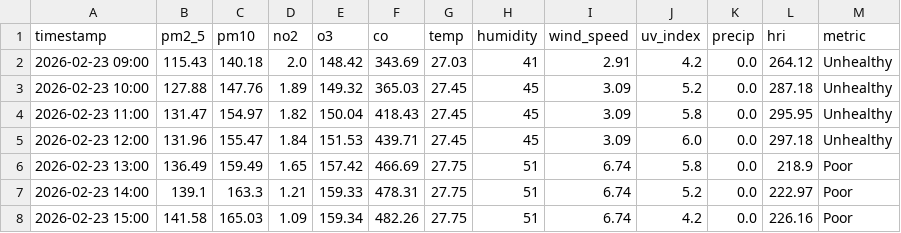
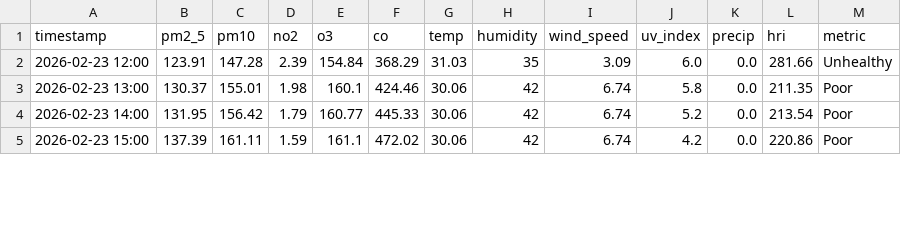
Before and after one commit to Sims9218/Automated-Health-Insight-Engine, a CSV file: data/forecast_timeline.csv, drawn as a sheet; only a part is shown; the diff covers the shown part only.

```diff
--- a/data/forecast_timeline.csv
+++ b/data/forecast_timeline.csv
@@ -1,8 +1,5 @@
 timestamp,pm2_5,pm10,no2,o3,co,temp,humidity,wind_speed,uv_index,precip,hri,metric
-2026-02-23 09:00,115.43,140.18,2.0,148.42,343.69,27.03,41,2.91,4.2,0.0,264.12,Unhealthy
-2026-02-23 10:00,127.88,147.76,1.89,149.32,365.03,27.45,45,3.09,5.2,0.0,287.18,Unhealthy
-2026-02-23 11:00,131.47,154.97,1.82,150.04,418.43,27.45,45,3.09,5.8,0.0,295.95,Unhealthy
-2026-02-23 12:00,131.96,155.47,1.84,151.53,439.71,27.45,45,3.09,6.0,0.0,297.18,Unhealthy
-2026-02-23 13:00,136.49,159.49,1.65,157.42,466.69,27.75,51,6.74,5.8,0.0,218.9,Poor
-2026-02-23 14:00,139.1,163.3,1.21,159.33,478.31,27.75,51,6.74,5.2,0.0,222.97,Poor
-2026-02-23 15:00,141.58,165.03,1.09,159.34,482.26,27.75,51,6.74,4.2,0.0,226.16,Poor
+2026-02-23 12:00,123.91,147.28,2.39,154.84,368.29,31.03,35,3.09,6.0,0.0,281.66,Unhealthy
+2026-02-23 13:00,130.37,155.01,1.98,160.1,424.46,30.06,42,6.74,5.8,0.0,211.35,Poor
+2026-02-23 14:00,131.95,156.42,1.79,160.77,445.33,30.06,42,6.74,5.2,0.0,213.54,Poor
+2026-02-23 15:00,137.39,161.11,1.59,161.1,472.02,30.06,42,6.74,4.2,0.0,220.86,Poor
```
Also changed, not shown: 3 added rows and 74 edited cells elsewhere in this file, data/comprehensive_history.csv.
